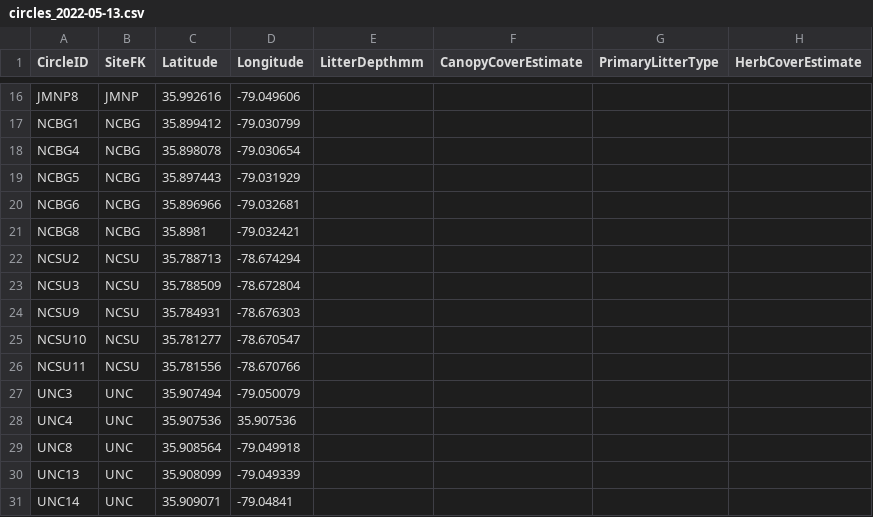
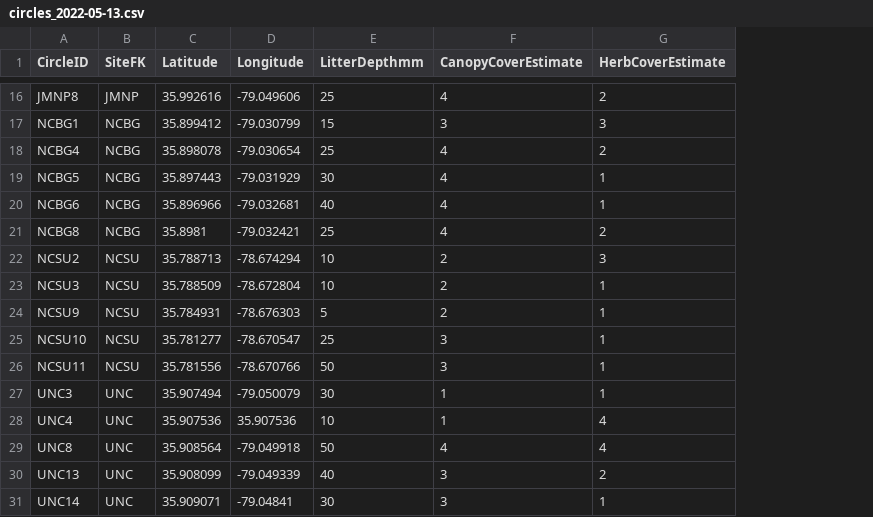
Before and after one commit to IREdwards27/arths-on-landscapes, a CSV file: data/circles_2022-05-13.csv, drawn as a sheet; only a part is shown, gaps mark what is left out; removed rows and columns are numbered as before the commit, all else as after; the diff covers the shown part only; the diff names each change by its address in the sheet, - before the commit and + after, or states it on an @@ line.

```diff
--- a/data/circles_2022-05-13.csv
+++ b/data/circles_2022-05-13.csv
-column G (PrimaryLitterType), empty
-E16 (LitterDepthmm): (empty)
+E16 (LitterDepthmm): 25
-F16 (CanopyCoverEstimate): (empty)
+F16 (CanopyCoverEstimate): 4
-G16 (HerbCoverEstimate): (empty)
+G16 (HerbCoverEstimate): 2
-E17 (LitterDepthmm): (empty)
+E17 (LitterDepthmm): 15
-F17 (CanopyCoverEstimate): (empty)
+F17 (CanopyCoverEstimate): 3
-G17 (HerbCoverEstimate): (empty)
+G17 (HerbCoverEstimate): 3
-E18 (LitterDepthmm): (empty)
+E18 (LitterDepthmm): 25
-F18:F21 (CanopyCoverEstimate): (empty)
+F18:F21 (CanopyCoverEstimate): 4
-G18 (HerbCoverEstimate): (empty)
+G18 (HerbCoverEstimate): 2
-E19 (LitterDepthmm): (empty)
+E19 (LitterDepthmm): 30
-G19:G20 (HerbCoverEstimate): (empty)
+G19:G20 (HerbCoverEstimate): 1
-E20 (LitterDepthmm): (empty)
+E20 (LitterDepthmm): 40
-E21 (LitterDepthmm): (empty)
+E21 (LitterDepthmm): 25
-G21 (HerbCoverEstimate): (empty)
+G21 (HerbCoverEstimate): 2
-E22:E23 (LitterDepthmm): (empty)
+E22:E23 (LitterDepthmm): 10
-F22:F24 (CanopyCoverEstimate): (empty)
+F22:F24 (CanopyCoverEstimate): 2
-G22 (HerbCoverEstimate): (empty)
+G22 (HerbCoverEstimate): 3
-G23:G27 (HerbCoverEstimate): (empty)
+G23:G27 (HerbCoverEstimate): 1
-E24 (LitterDepthmm): (empty)
+E24 (LitterDepthmm): 5
-E25 (LitterDepthmm): (empty)
+E25 (LitterDepthmm): 25
-F25:F26 (CanopyCoverEstimate): (empty)
+F25:F26 (CanopyCoverEstimate): 3
-E26 (LitterDepthmm): (empty)
+E26 (LitterDepthmm): 50
-E27 (LitterDepthmm): (empty)
+E27 (LitterDepthmm): 30
-F27:F28 (CanopyCoverEstimate): (empty)
+F27:F28 (CanopyCoverEstimate): 1
-E28 (LitterDepthmm): (empty)
+E28 (LitterDepthmm): 10
-G28:G29 (HerbCoverEstimate): (empty)
+G28:G29 (HerbCoverEstimate): 4
-E29 (LitterDepthmm): (empty)
+E29 (LitterDepthmm): 50
-F29 (CanopyCoverEstimate): (empty)
+F29 (CanopyCoverEstimate): 4
-E30 (LitterDepthmm): (empty)
+E30 (LitterDepthmm): 40
-F30:F31 (CanopyCoverEstimate): (empty)
+F30:F31 (CanopyCoverEstimate): 3
-G30 (HerbCoverEstimate): (empty)
+G30 (HerbCoverEstimate): 2
-E31 (LitterDepthmm): (empty)
+E31 (LitterDepthmm): 30
-G31 (HerbCoverEstimate): (empty)
+G31 (HerbCoverEstimate): 1
```
Also changed, not shown: 42 edited cells elsewhere in this file, 1 other file.
